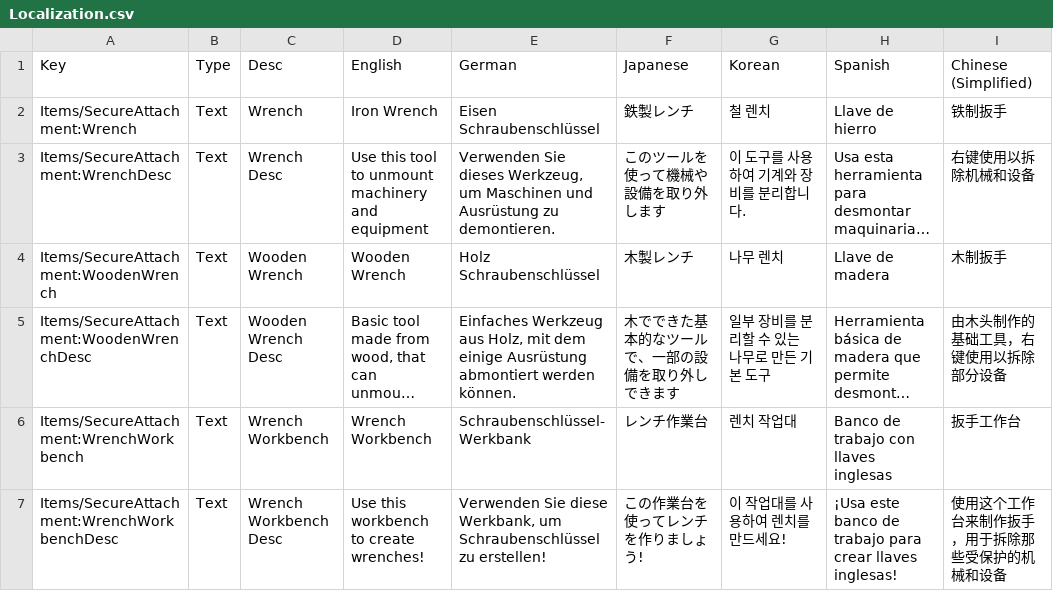
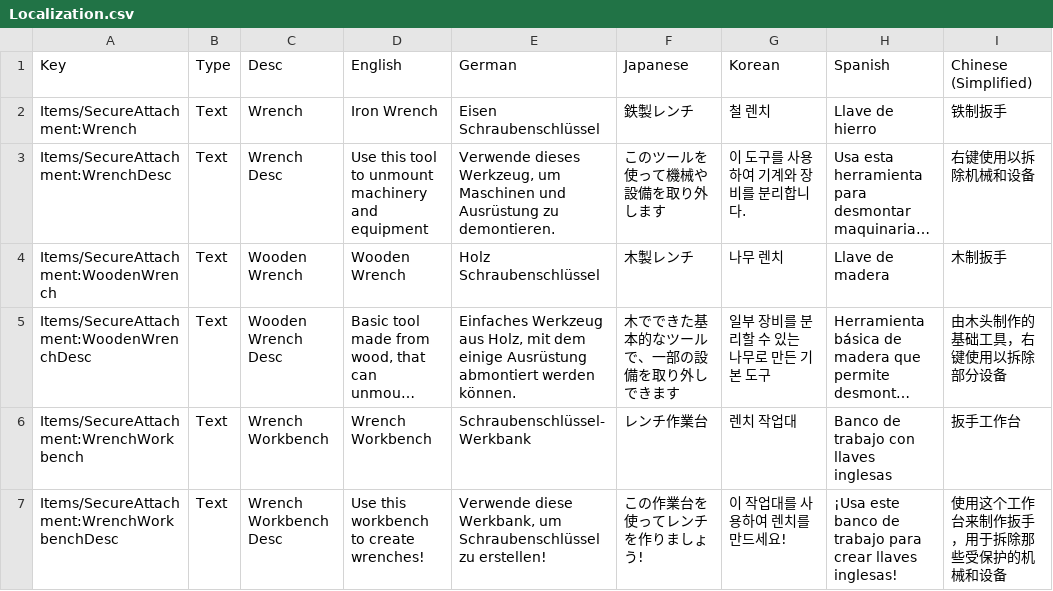
Before and after one commit to Riinkz/CoreKeeperMods, a CSV file: SDK Mods/Assets/Mods/SecureAttachment/Localization/Localization.csv, drawn as a sheet; only a part is shown; long unchanged cells end in …; the diff names each change by its address in the sheet, - before the commit and + after, or states it on an @@ line.

Commit message:
Made German translation more accurate
Updates German translations for accuracy

Refines German translations across multiple mods, enhancing the
player experience for German-speaking users. This ensures clearer
and more accurate in-game text, improving comprehension and
immersion.

Refines German translations for accuracy

Updates German translations across multiple mods to ensure greater accuracy and clarity.

This improves the player experience for German-speaking users by providing more understandable in-game text.

Refines German translations for accuracy

Updates German translations across multiple mods to ensure
greater accuracy and clarity.

This improves the player experience for German-speaking users
by providing more understandable in-game text.

Refines German translations

Updates German translations across multiple mods for improved accuracy and clarity.

Enhances the player experience for German-speaking users by providing more immersion.

```diff
--- a/SDK Mods/Assets/Mods/SecureAttachment/Localization/Localization.csv
+++ b/SDK Mods/Assets/Mods/SecureAttachment/Localization/Localization.csv
-E3 (German): Verwenden Sie dieses Werkzeug,…
+E3 (German): Verwende dieses Werkzeug,…
-E7 (German): Verwenden Sie diese Werkbank,…
+E7 (German): Verwende diese Werkbank,…
```
Also changed, not shown: 3 other files.
